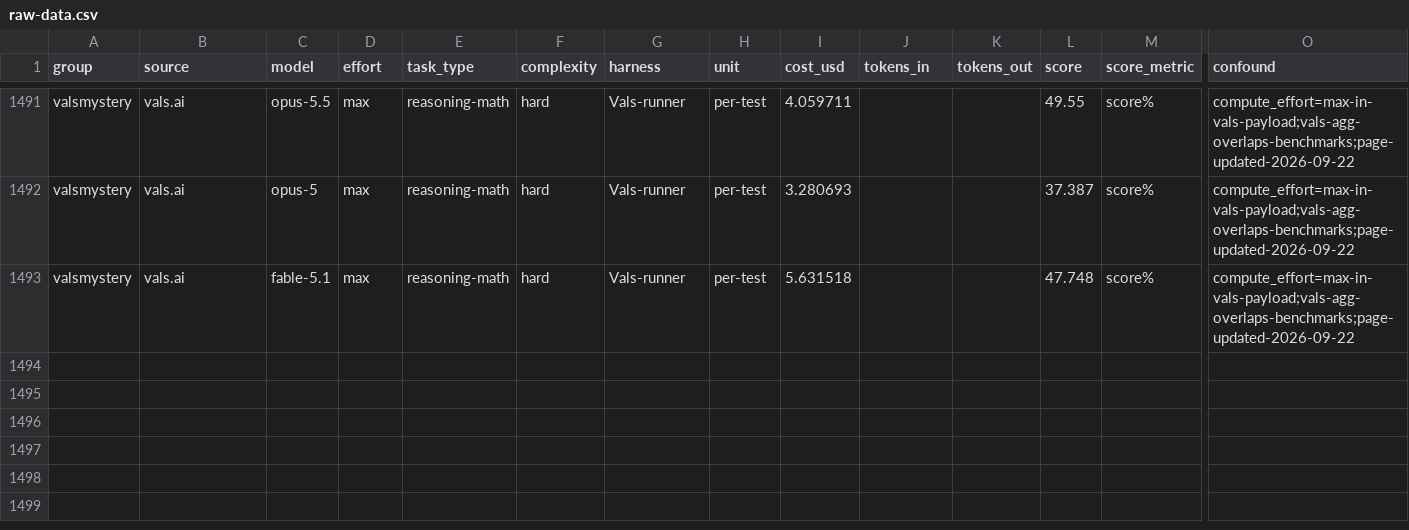
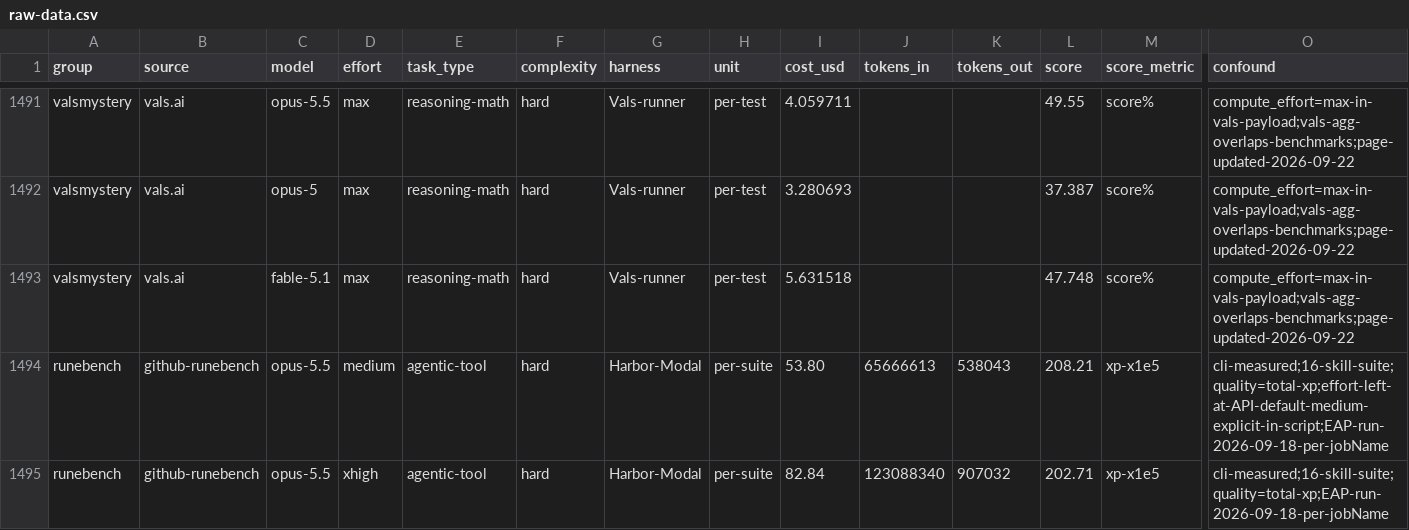
Before and after one commit to alexandregensse-blip/claude-models-value-analysis, a CSV file: raw-data.csv, drawn as a sheet; only a part is shown, gaps mark what is left out; rows hold the shown columns only; the diff names each change by its address in the sheet, - before the commit and + after, or states it on an @@ line.

```diff
--- a/raw-data.csv
+++ b/raw-data.csv
+row 1494: runebench | github-runebench | opus-5.5 | medium | agentic-tool | hard | Harbor-Modal | per-suite | 53.80 | 65666613 | 538043 | 208.21 | xp-x1e5 | cli-measured;16-skill-suite;quality=total-xp;effort-left-at-API-default-medium-explicit-in-script;EAP-run-2026-09-18-per-jobName
+row 1495: runebench | github-runebench | opus-5.5 | xhigh | agentic-tool | hard | Harbor-Modal | per-suite | 82.84 | 123088340 | 907032 | 202.71 | xp-x1e5 | cli-measured;16-skill-suite;quality=total-xp;EAP-run-2026-09-18-per-jobName
```
Also changed, not shown: 5 other files.
